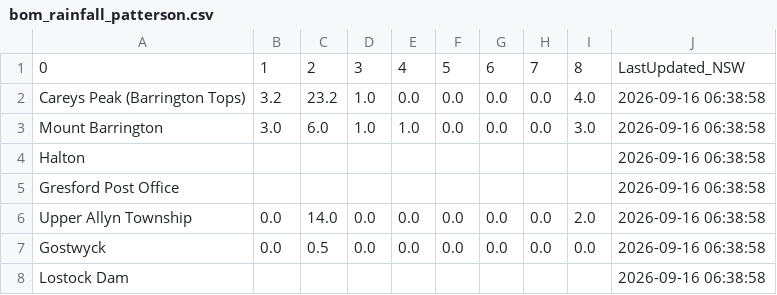
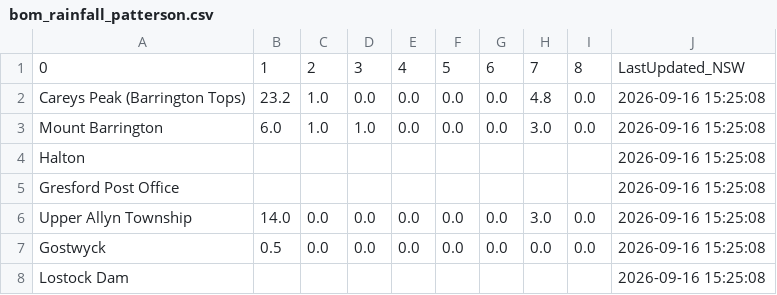
Before and after one commit to willheadon/bom-rainfall, a CSV file: bom_rainfall_patterson.csv, drawn as a sheet.

```diff
--- a/bom_rainfall_patterson.csv
+++ b/bom_rainfall_patterson.csv
@@ -1,8 +1,8 @@
 0,1,2,3,4,5,6,7,8,LastUpdated_NSW
-Careys Peak (Barrington Tops),3.2,23.2,1.0,0.0,0.0,0.0,0.0,4.0,2026-09-16 06:38:58
-Mount Barrington,3.0,6.0,1.0,1.0,0.0,0.0,0.0,3.0,2026-09-16 06:38:58
-Halton,,,,,,,,,2026-09-16 06:38:58
-Gresford Post Office,,,,,,,,,2026-09-16 06:38:58
-Upper Allyn Township,0.0,14.0,0.0,0.0,0.0,0.0,0.0,2.0,2026-09-16 06:38:58
-Gostwyck,0.0,0.5,0.0,0.0,0.0,0.0,0.0,0.0,2026-09-16 06:38:58
-Lostock Dam,,,,,,,,,2026-09-16 06:38:58
+Careys Peak (Barrington Tops),23.2,1.0,0.0,0.0,0.0,0.0,4.8,0.0,2026-09-16 15:25:08
+Mount Barrington,6.0,1.0,1.0,0.0,0.0,0.0,3.0,0.0,2026-09-16 15:25:08
+Halton,,,,,,,,,2026-09-16 15:25:08
+Gresford Post Office,,,,,,,,,2026-09-16 15:25:08
+Upper Allyn Township,14.0,0.0,0.0,0.0,0.0,0.0,3.0,0.0,2026-09-16 15:25:08
+Gostwyck,0.5,0.0,0.0,0.0,0.0,0.0,0.0,0.0,2026-09-16 15:25:08
+Lostock Dam,,,,,,,,,2026-09-16 15:25:08
```
Also changed, not shown: bom_rainfall_williams.csv.
